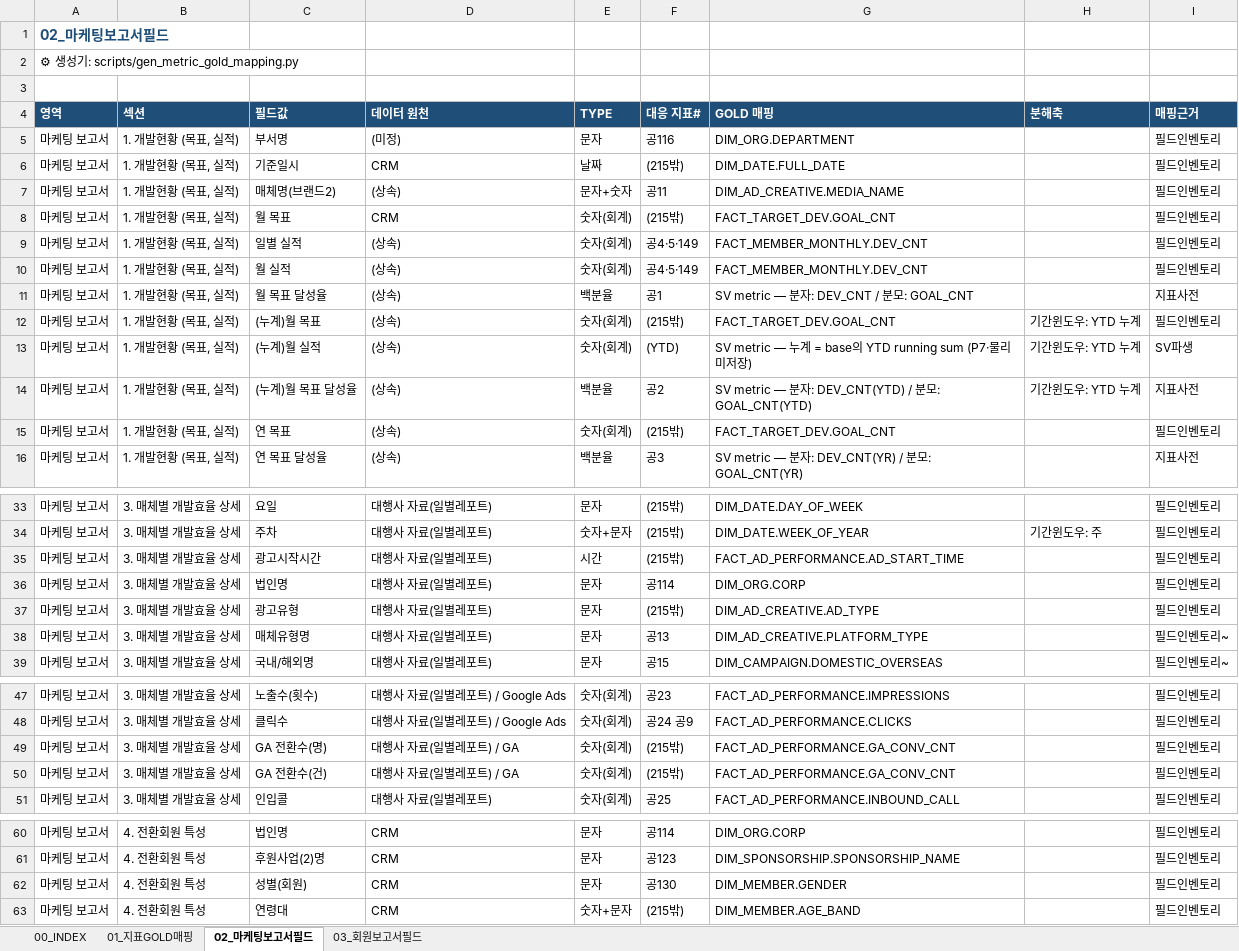
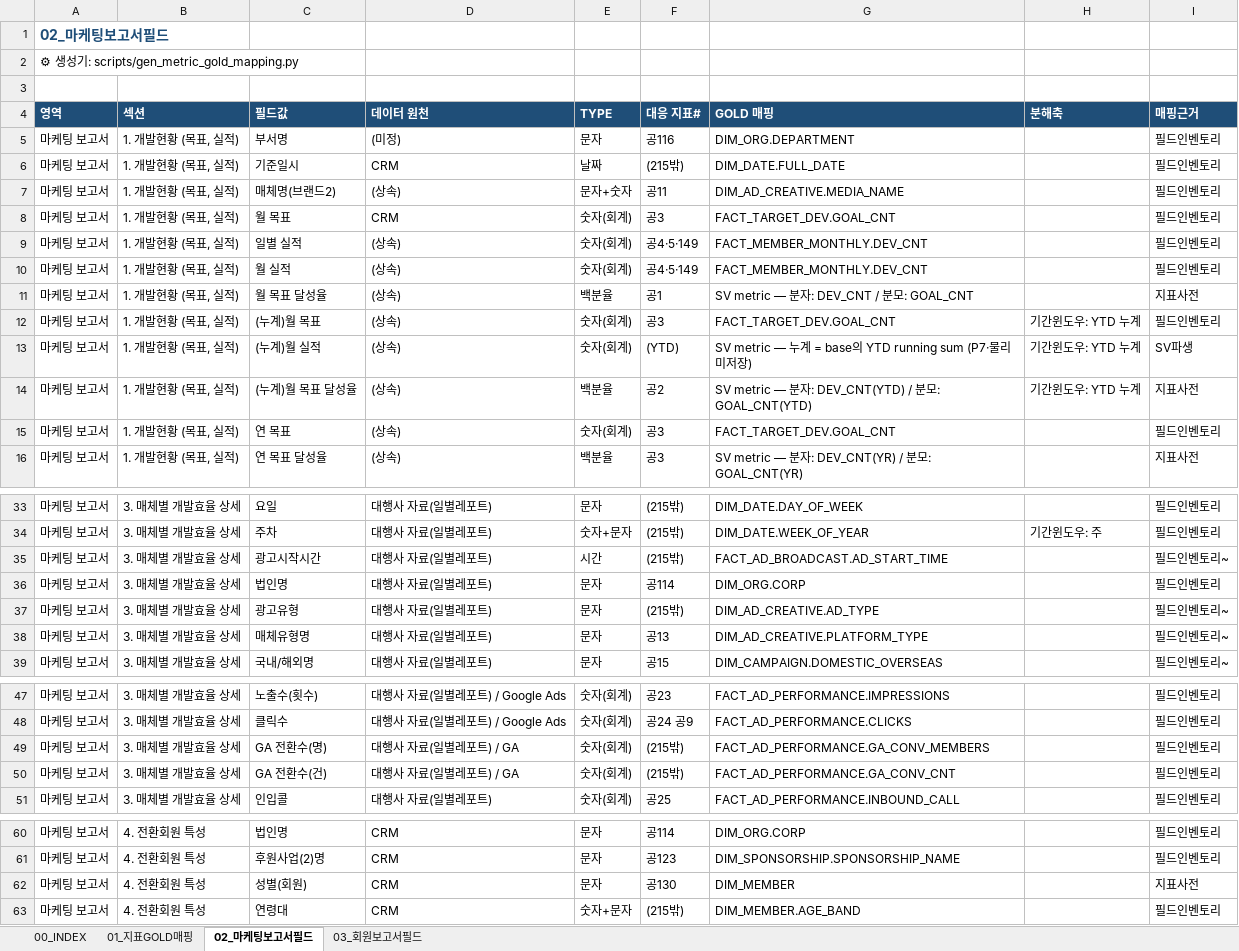
Before and after one commit to cih0802/snowflake_files, an Excel workbook: 30_output_share/05_지표GOLD매핑.xlsx, sheet 02_마케팅보고서필드, drawn as a sheet; only a part is shown, gaps mark what is left out; values as stored, in another font and other column widths than the file's, no borders; the diff names each change by its address in the sheet, - before the commit and + after, or states it on an @@ line.

```diff
--- a/30_output_share/05_지표GOLD매핑.xlsx (sheet 02_마케팅보고서필드)
+++ b/30_output_share/05_지표GOLD매핑.xlsx (sheet 02_마케팅보고서필드)
-F8 (대응 지표#): (215밖)
+F8 (대응 지표#): 공3
-F12 (대응 지표#): (215밖)
+F12 (대응 지표#): 공3
-F15 (대응 지표#): (215밖)
+F15 (대응 지표#): 공3
-G35 (GOLD 매핑): FACT_AD_PERFORMANCE.AD_START_TIME
+G35 (GOLD 매핑): FACT_AD_BROADCAST.AD_START_TIME
-I35 (매핑근거): 필드인벤토리
+I35 (매핑근거): 필드인벤토리~
-I37 (매핑근거): 필드인벤토리
+I37 (매핑근거): 필드인벤토리~
-G49 (GOLD 매핑): FACT_AD_PERFORMANCE.GA_CONV_CNT
+G49 (GOLD 매핑): FACT_AD_PERFORMANCE.GA_CONV_MEMBERS
-G62 (GOLD 매핑): DIM_MEMBER.GENDER
+G62 (GOLD 매핑): DIM_MEMBER
-I62 (매핑근거): 필드인벤토리
+I62 (매핑근거): 지표사전
```
Also changed, not shown: sheet 01_지표GOLD매핑, sheet 03_회원보고서필드, 30_output_share/04_컬럼계보매핑.xlsx, 30_output_share/06_BRONZE노출감사.xlsx, 36 other files.
